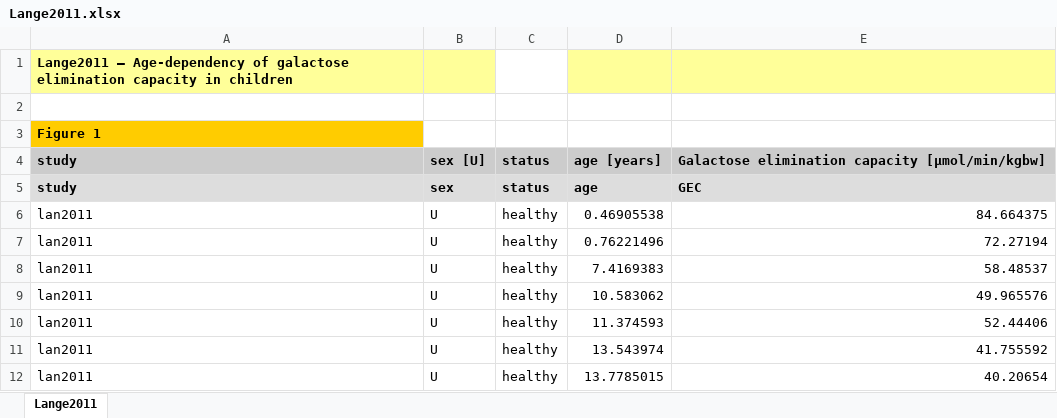
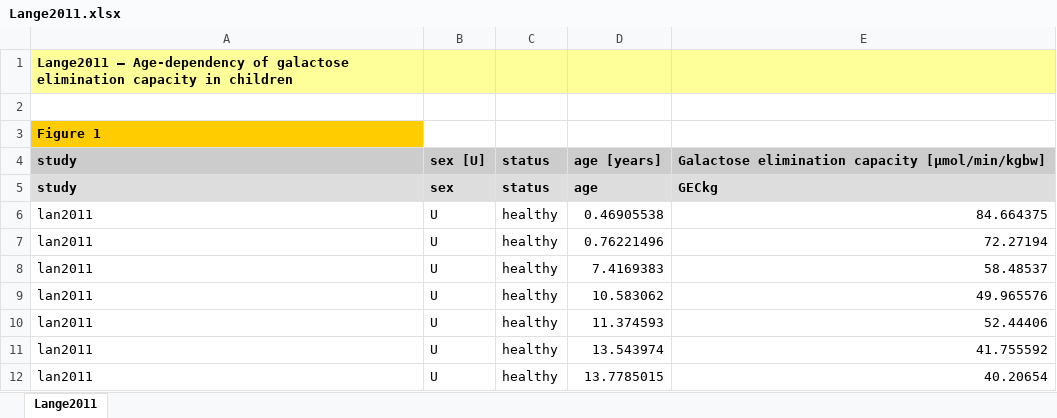
Before and after one commit to jingyayeah/multiscale-galactose, an Excel workbook: experimental_data/GEC/Lange2011.xlsx, sheet Lange2011, drawn as a sheet; only a part is shown; values as stored, in another font and other column widths than the file's, no borders; charts and pictures not drawn; the diff names each change by its address in the sheet, - before the commit and + after, or states it on an @@ line.

```diff
--- a/experimental_data/GEC/Lange2011.xlsx (sheet Lange2011)
+++ b/experimental_data/GEC/Lange2011.xlsx (sheet Lange2011)
-C1 fill: none
+C1 fill: #FFFF99
-E5: GEC
+E5: GECkg
```
Also changed, not shown: charts or pictures, 25 other files.
